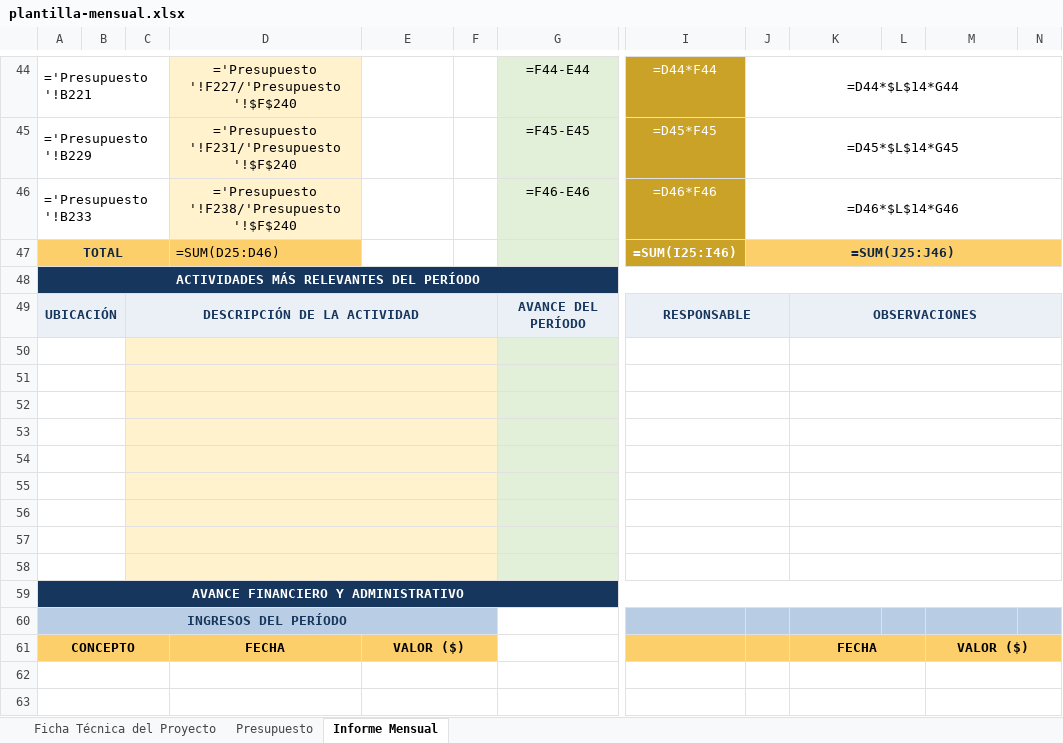
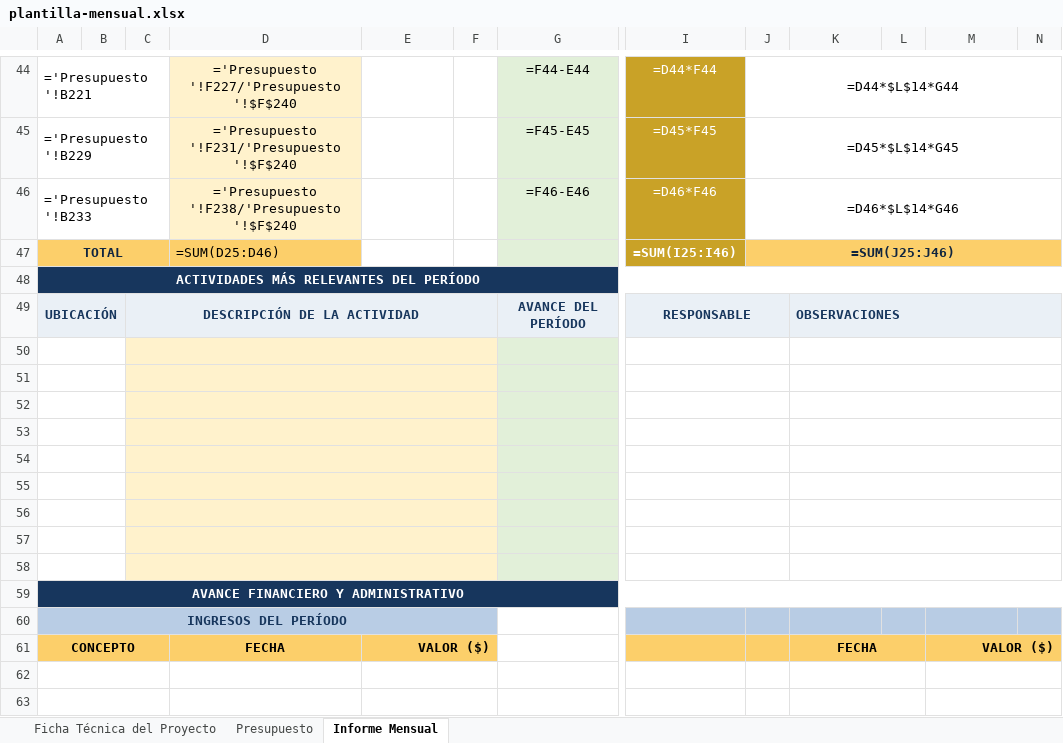
Before and after one commit to hfhr2016-debug/formulario-obra, an Excel workbook: public/plantilla-mensual.xlsx, sheet Informe Mensual, drawn as a sheet; only a part is shown, gaps mark what is left out; values as stored, in another font and other column widths than the file's, no borders; formulas without a stored value are shown as written; charts and pictures not drawn; the diff covers the shown part only; the diff names each change by its address in the sheet, - before the commit and + after, or states it on an @@ line.

```diff
--- a/public/plantilla-mensual.xlsx (sheet Informe Mensual)
+++ b/public/plantilla-mensual.xlsx (sheet Informe Mensual)
-K49 alignment: center
+K49 alignment: left
-E61 alignment: center
+E61 alignment: right
-M61 alignment: center
+M61 alignment: right
```
Also changed, not shown: cell formats and merged cells elsewhere in this sheet, charts or pictures, public/plantilla-semanal.xlsx.
